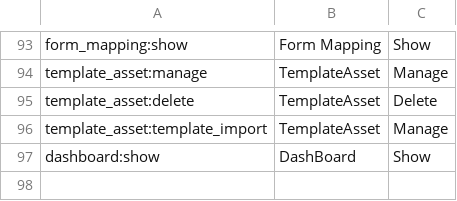
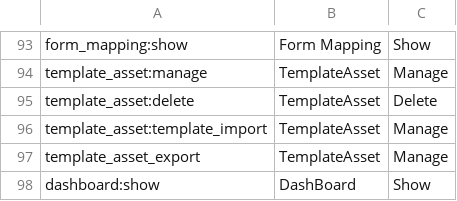
Before and after one commit to wraft/wraft, a CSV file: priv/repo/data/rbac/permissions.csv, drawn as a sheet; only a part is shown, gaps mark what is left out; the diff names each change by its address in the sheet, - before the commit and + after, or states it on an @@ line.

Commit message:
add(wraft/template): add rbac

```diff
--- a/priv/repo/data/rbac/permissions.csv
+++ b/priv/repo/data/rbac/permissions.csv
+row 97: template_asset_export | TemplateAsset | Manage
```
Also changed, not shown: 1 other file.
